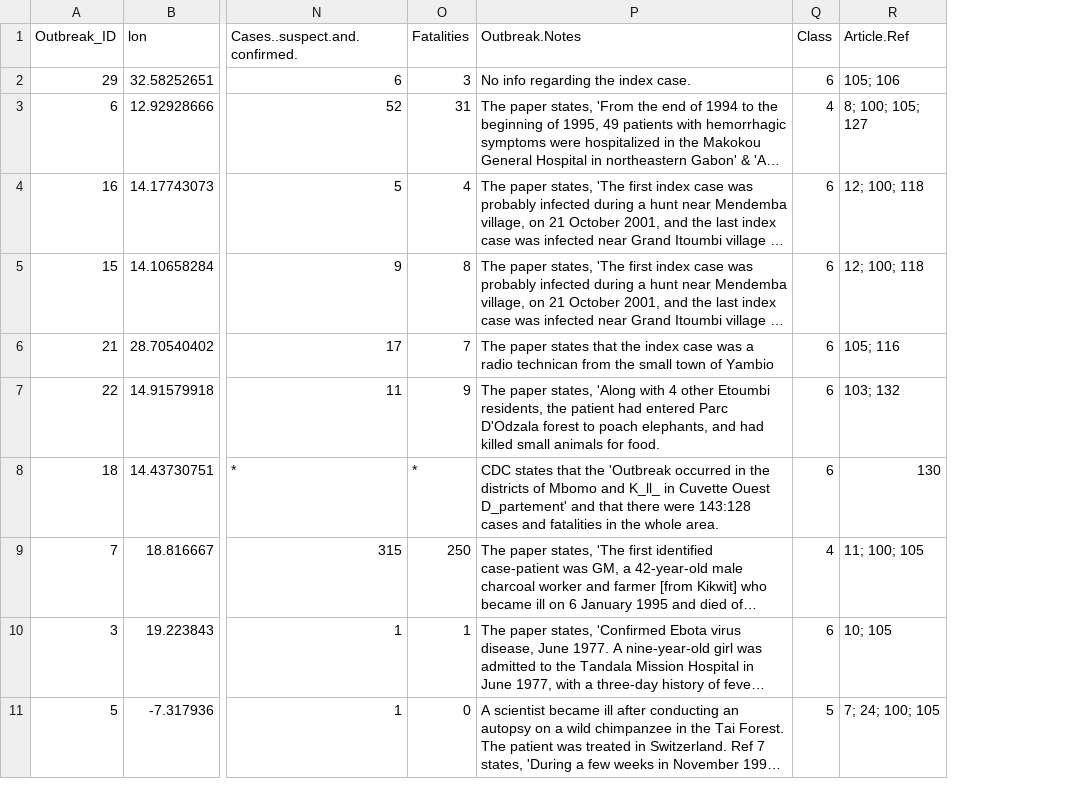
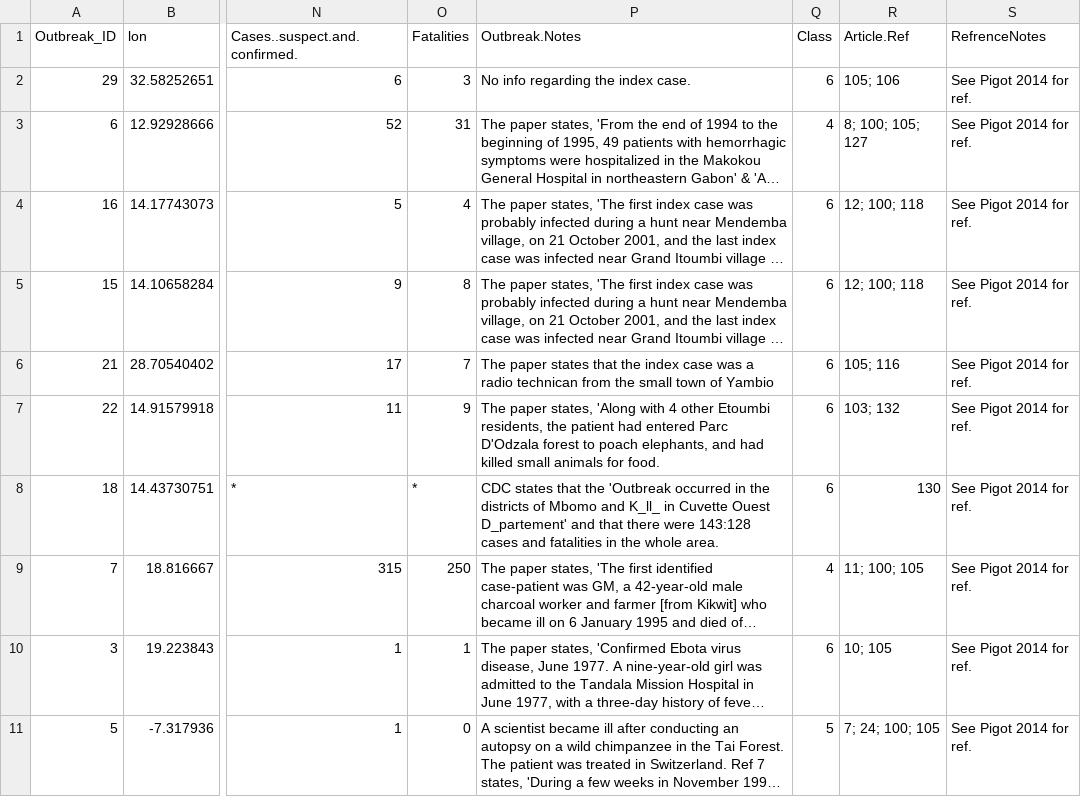
Before and after one commit to cReedHranac/FS, a CSV file: data/HumOutbreakDB.csv, drawn as a sheet; only a part is shown, gaps mark what is left out; long unchanged cells end in …; the diff names each change by its address in the sheet, - before the commit and + after, or states it on an @@ line.

Commit message:
References for HumOutbreakDB

```diff
--- a/data/HumOutbreakDB.csv
+++ b/data/HumOutbreakDB.csv
+column S (RefrenceNotes), rows 2-11: all See Pigot 2014 for ref.
```
